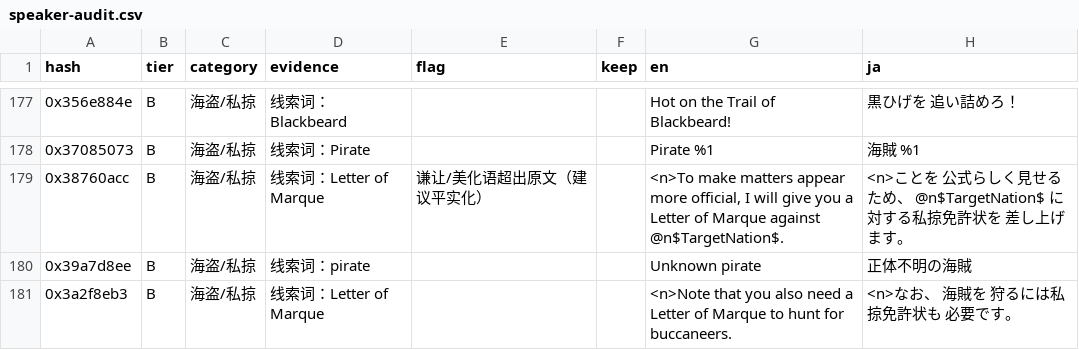
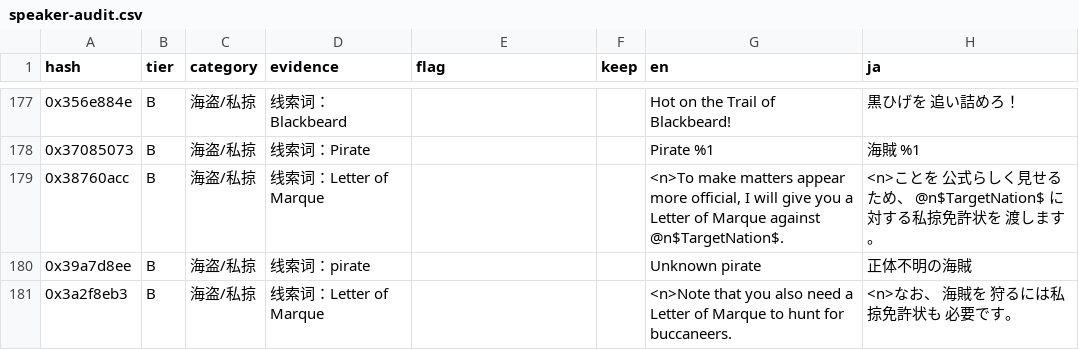
Before and after one commit to mrchenguozheng/Port-Royale-2-Localization, a CSV file: docs/speaker-audit.csv, drawn as a sheet; only a part is shown, gaps mark what is left out; the diff covers the shown part only.

Commit message:
日语：去掉超出原文的谦让/美化语 20 条
差し上げます/お受け取りになります → 渡します/受け取れます/譲りましょう 等平实说法；
顺带删掉一处原文没有的「深く感謝します」修饰。语体待查从 26 条降到 9 条，
剩下 9 条只是「お持ちです/お越しください」这类普通敬语，与法语 vous 相称，保留。

```diff
--- a/docs/speaker-audit.csv
+++ b/docs/speaker-audit.csv
@@ -178,3 +178,3 @@
 0x37085073,B,海盗/私掠,线索词：Pirate,,,Pirate %1,海賊 %1
-0x38760acc,B,海盗/私掠,线索词：Letter of Marque,谦让/美化语超出原文（建议平实化）,,"<n>To make matters appear more official, I will give you a Letter of Marque against @n$TargetNation$.",<n>ことを 公式らしく見せるため、 @n$TargetNation$ に対する私掠免許状を 差し上げます。
+0x38760acc,B,海盗/私掠,线索词：Letter of Marque,,,"<n>To make matters appear more official, I will give you a Letter of Marque against @n$TargetNation$.",<n>ことを 公式らしく見せるため、 @n$TargetNation$ に対する私掠免許状を 渡します。
 0x39a7d8ee,B,海盗/私掠,线索词：pirate,,,Unknown pirate,正体不明の海賊
```
Also changed, not shown: 35 edited cells elsewhere in this file, 2 other files.
